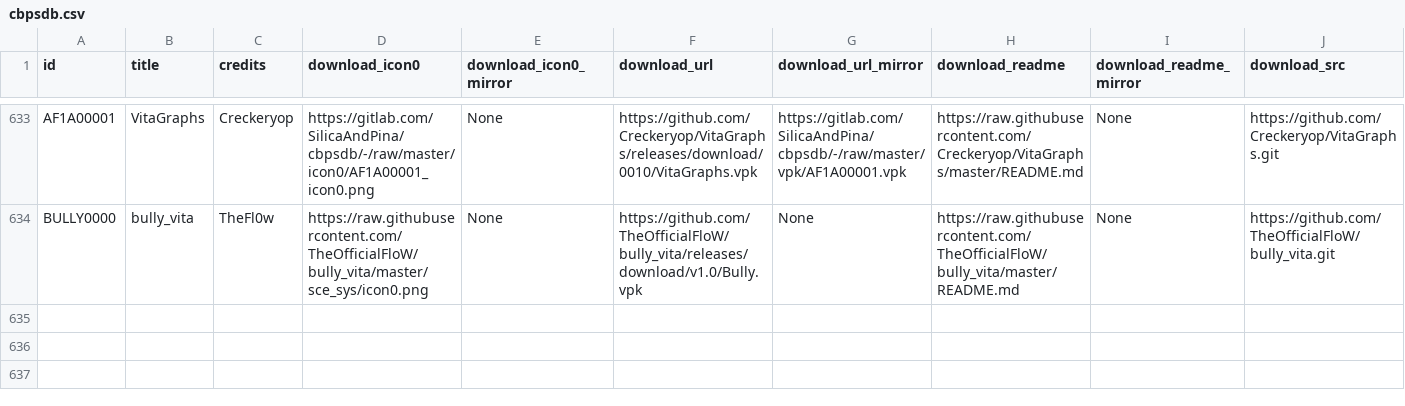
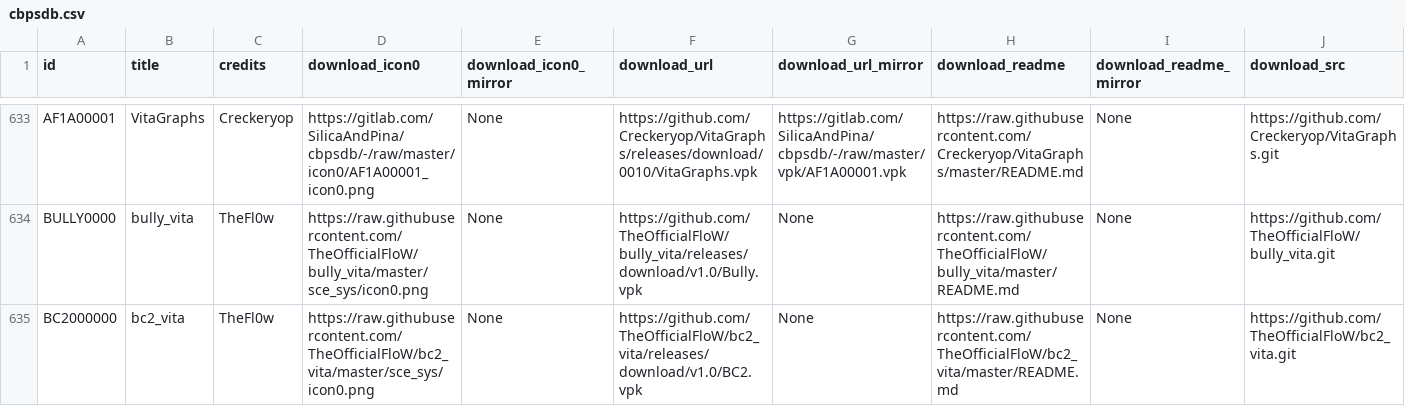
Before and after one commit to LiEnby/cbps-db, a CSV file: cbpsdb.csv, drawn as a sheet; only a part is shown, gaps mark what is left out; rows hold the shown columns only; the diff names each change by its address in the sheet, - before the commit and + after, or states it on an @@ line.

Commit message:
Add files via upload

```diff
--- a/cbpsdb.csv
+++ b/cbpsdb.csv
+row 635: BC2000000 | bc2_vita | TheFl0w | https://raw.githubusercontent.com/TheOfficialFloW/bc2_vita/master/sce_sys/icon0.png | None | https://github.com/TheOfficialFloW/bc2_vita/releases/download/v1.0/BC2.vpk | None | https://raw.githubusercontent.com/TheOfficialFloW/bc2_vita/master/README.md | None | https://github.com/TheOfficialFloW/bc2_vita.git
```
